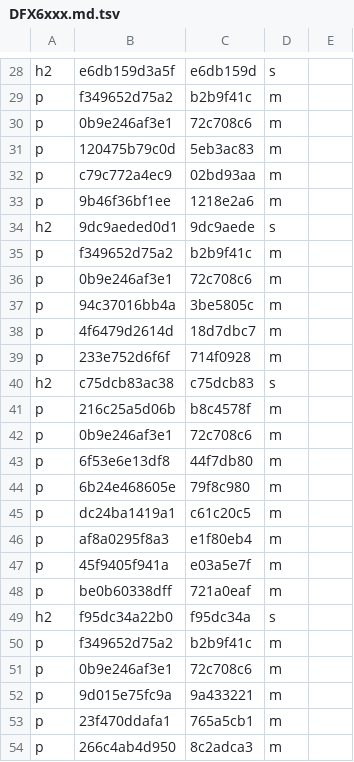
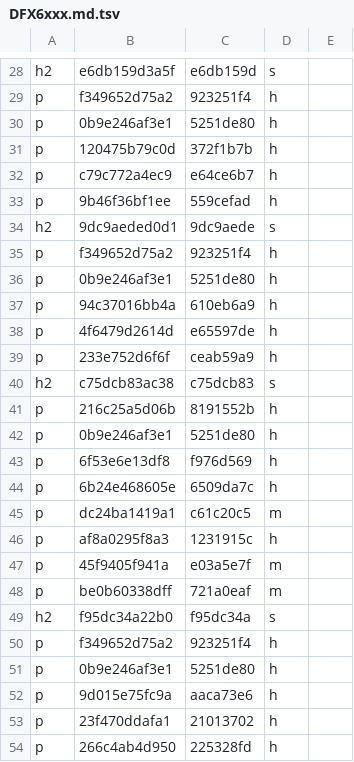
Before and after one commit to TypeDreamMoon/DreamFX, a TSV file: Docs/zh-CN/.align/diagnostics/DFX6xxx.md.tsv, drawn as a sheet; only a part is shown, gaps mark what is left out; the diff covers the shown part only; the diff names each change by its address in the sheet, - before the commit and + after, or states it on an @@ line.

```diff
--- a/Docs/zh-CN/.align/diagnostics/DFX6xxx.md.tsv
+++ b/Docs/zh-CN/.align/diagnostics/DFX6xxx.md.tsv
-C29: b2b9f41c
+C29: 923251f4
-D29:D33: m
+D29:D33: h
-C30: 72c708c6
+C30: 5251de80
-C31: 5eb3ac83
+C31: 372f1b7b
-C32: 02bd93aa
+C32: e64ce6b7
-C33: 1218e2a6
+C33: 559cefad
-C35: b2b9f41c
+C35: 923251f4
-D35:D39: m
+D35:D39: h
-C36: 72c708c6
+C36: 5251de80
-C37: 3be5805c
+C37: 610eb6a9
-C38: 18d7dbc7
+C38: e65597de
-C39: 714f0928
+C39: ceab59a9
-C41: b8c4578f
+C41: 8191552b
-D41:D44: m
+D41:D44: h
-C42: 72c708c6
+C42: 5251de80
-C43: 44f7db80
+C43: f976d569
-C44: 79f8c980
+C44: 6509da7c
-C46: e1f80eb4
+C46: 1231915c
-D46: m
+D46: h
-C50: b2b9f41c
+C50: 923251f4
-D50:D54: m
+D50:D54: h
-C51: 72c708c6
+C51: 5251de80
-C52: 9a433221
+C52: aaca73e6
-C53: 765a5cb1
+C53: 21013702
-C54: 8c2adca3
+C54: 225328fd
```
Also changed, not shown: 41 edited cells elsewhere in this file, Docs/zh-CN/.align/diagnostics/DFX1xxx.md.tsv, Docs/zh-CN/.align/diagnostics/DFX2xxx.md.tsv, 17 other files.
